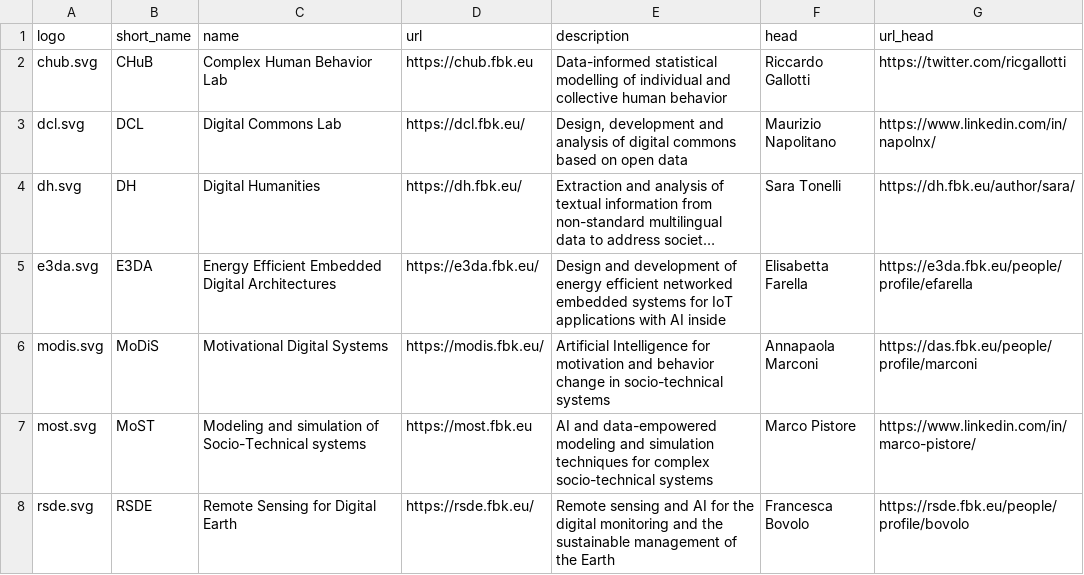
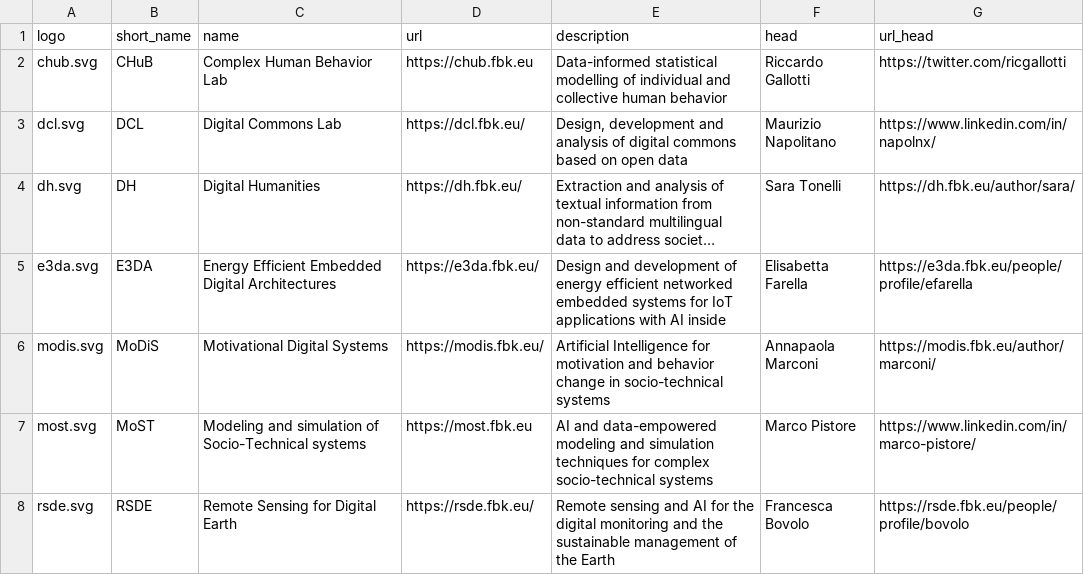
Before and after one commit to fbk-digis/web, a CSV file: docs/_data/research_units_digis.csv, drawn as a sheet; long unchanged cells end in …; the diff names each change by its address in the sheet, - before the commit and + after, or states it on an @@ line.

```diff
--- a/docs/_data/research_units_digis.csv
+++ b/docs/_data/research_units_digis.csv
-G6 (url_head): https://das.fbk.eu/people/profile/marconi
+G6 (url_head): https://modis.fbk.eu/author/marconi/
```
